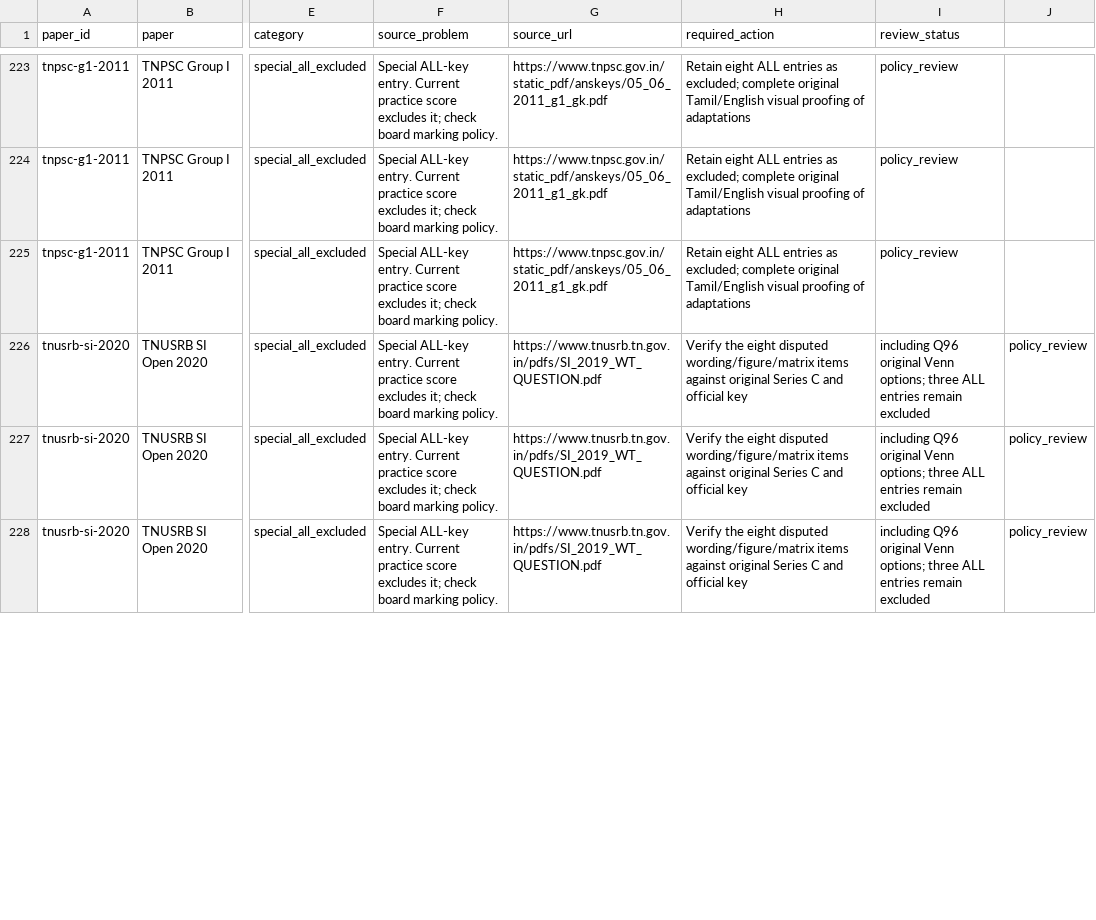
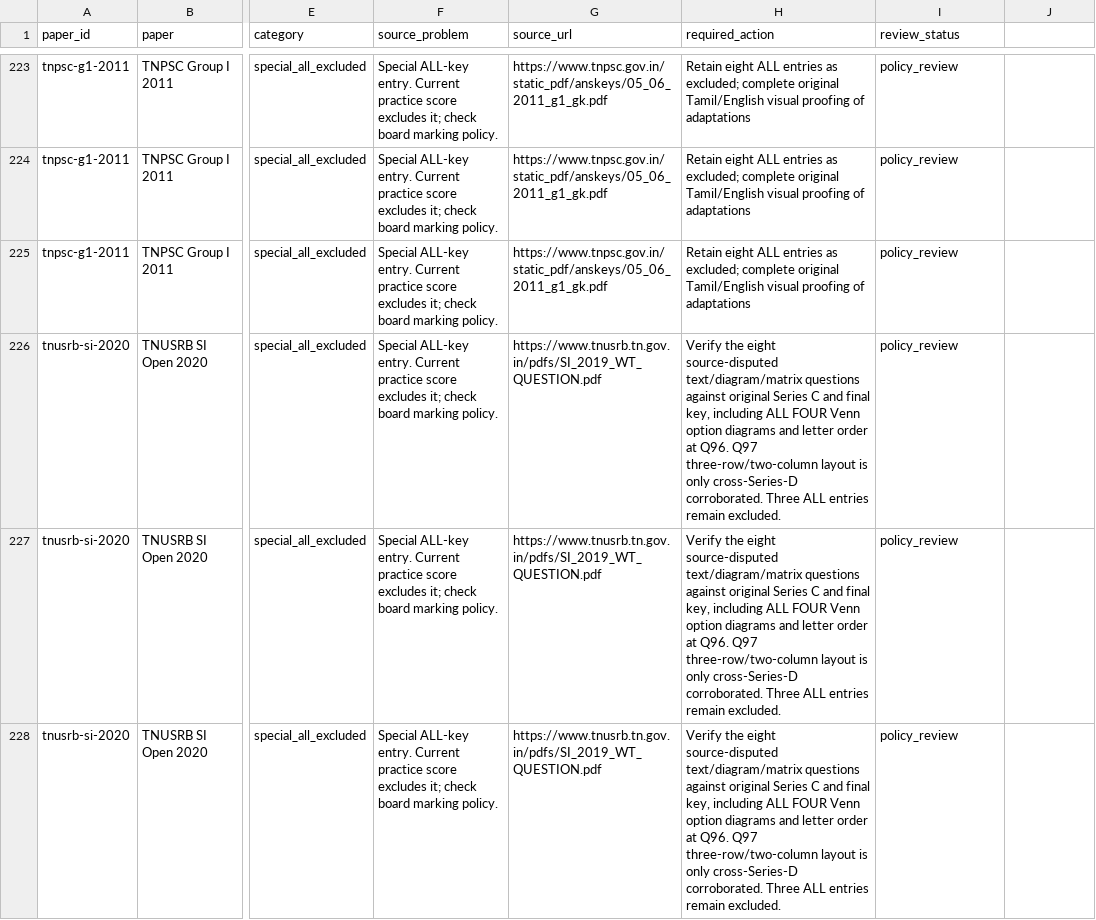
Before and after one commit to Inkarshaw/inkarshaw.github.io, a CSV file: data/quizzes/pyq-source-review-queue.csv, drawn as a sheet; only a part is shown, gaps mark what is left out; the diff covers the shown part only; the diff names each change by its address in the sheet, - before the commit and + after, or states it on an @@ line.

Commit message:
Regenerate complete 264-row source-review CSV deterministically from scoring register

```diff
--- a/data/quizzes/pyq-source-review-queue.csv
+++ b/data/quizzes/pyq-source-review-queue.csv
-H226:H228 (required_action): …the eight disputed wording/figure/matrix items against original Series C and official key
+H226:H228 (required_action): …the eight source-disputed text/diagram/matrix questions against original Series C and final key, including ALL FOUR Venn option diagrams and letter order at Q96. Q97 three-row/two-column layout is only cross-Series-D corroborated. Three ALL entries remain excluded.
-I226:I228 (review_status): including Q96 original Venn options; three ALL entries remain excluded
+I226:I228 (review_status): policy_review
-J226:J228: policy_review
+J226:J228: (empty)
```
Also changed, not shown: 23 edited cells elsewhere in this file.
